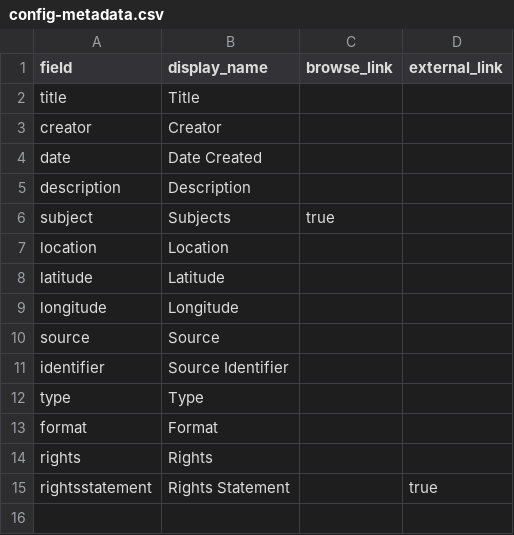
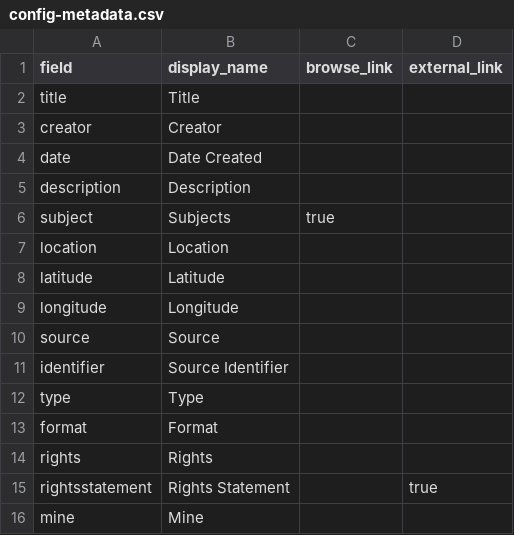
Before and after one commit to eleanorpuo/Collection-Builder-Workshop, a CSV file: _data/config-metadata.csv, drawn as a sheet; the diff names each change by its address in the sheet, - before the commit and + after, or states it on an @@ line.

Commit message:
Update config-metadata.csv

```diff
--- a/_data/config-metadata.csv
+++ b/_data/config-metadata.csv
+row 16: mine | Mine
```
